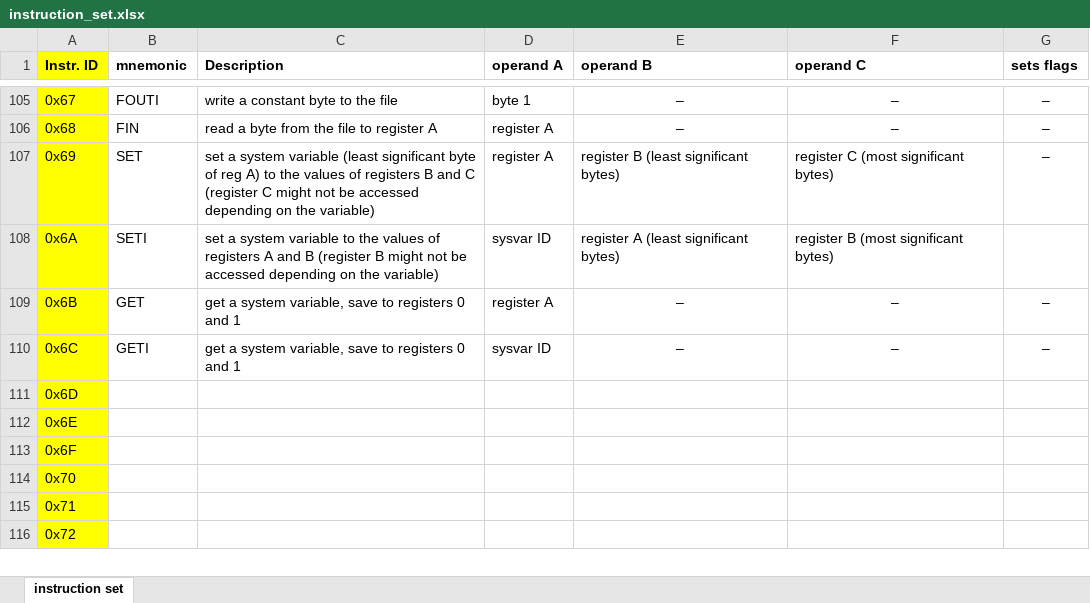
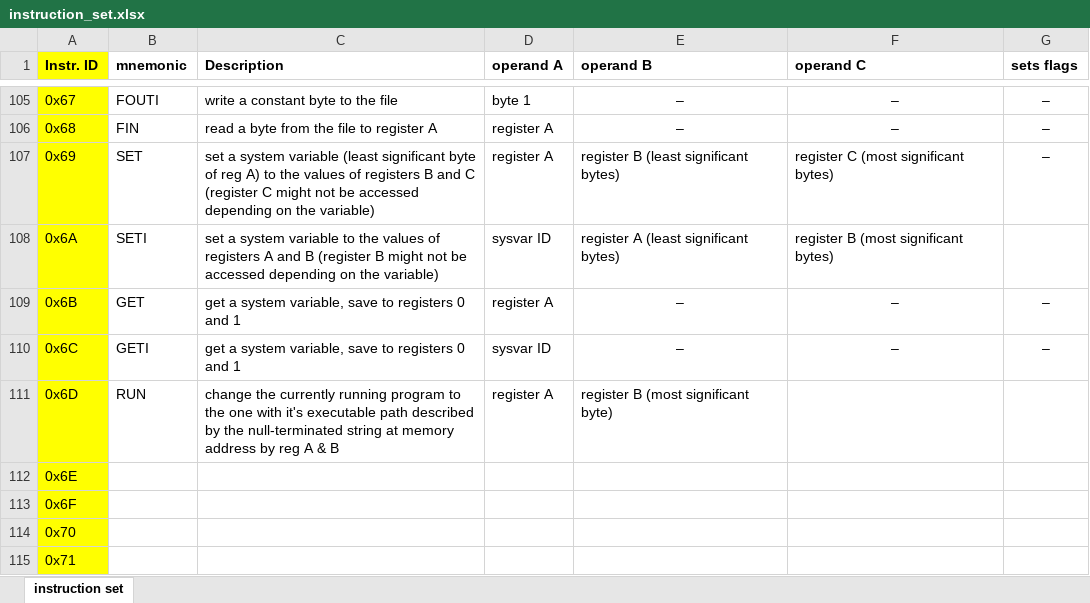
Before and after one commit to JustAnotherJavaProgrammer/ArduOS, an Excel workbook: res/instruction_set.xlsx, sheet instruction set, drawn as a sheet; only a part is shown, gaps mark what is left out; the shorter side is filled out with more unchanged rows; values as stored, in another font and other column widths than the file's, no borders; conditional formats not drawn; the diff names each change by its address in the sheet, - before the commit and + after, or states it on an @@ line.

Commit message:
added and implemented a "RUN" command
- also added a sysvarStore in preparation for implementing the get and set instructions

```diff
--- a/res/instruction_set.xlsx (sheet instruction set)
+++ b/res/instruction_set.xlsx (sheet instruction set)
-B111 (mnemonic): (empty)
+B111 (mnemonic): RUN
-C111 (Description): (empty)
+C111 (Description): change the currently running program to the one with it's executable path described by the null-terminated string at memory address by reg A & B
-D111 (operand A): (empty)
+D111 (operand A): register A
-E111 (operand B): (empty)
+E111 (operand B): register B (most significant byte)
```
Also changed, not shown: 6 other files.
